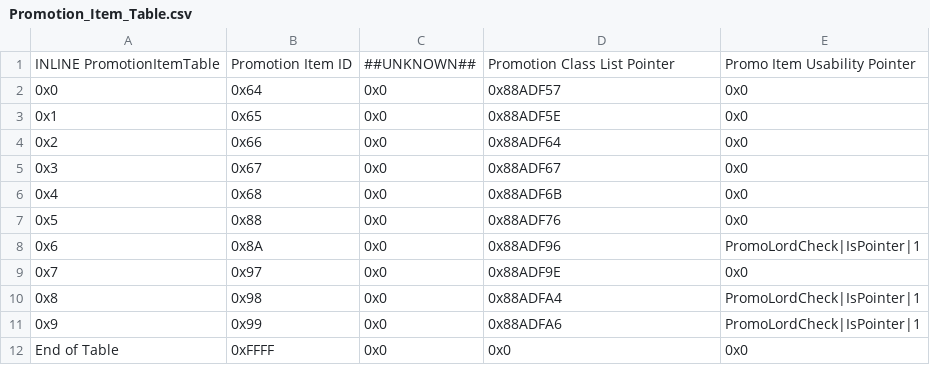
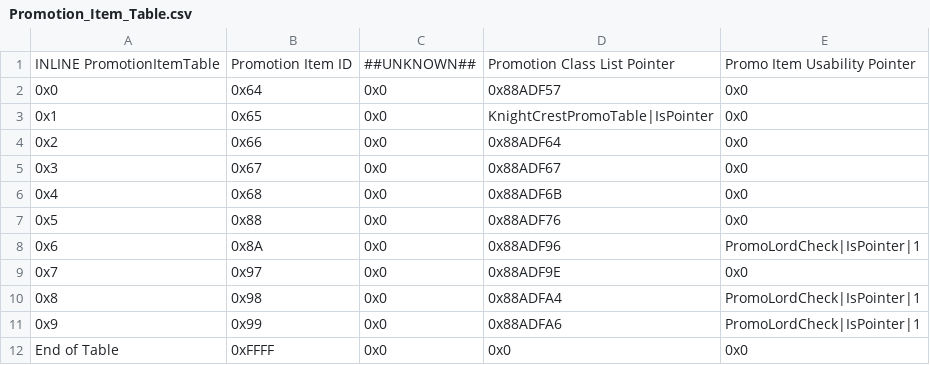
Before and after one commit to GigaExcalibur/Decadences, a CSV file: Tables/NightmareModules/ItemEffectRevamp/Promotion_Item_Table.csv, drawn as a sheet.

Commit message:
Made Squire promote into Juggernaut

```diff
--- a/Tables/NightmareModules/ItemEffectRevamp/Promotion_Item_Table.csv
+++ b/Tables/NightmareModules/ItemEffectRevamp/Promotion_Item_Table.csv
@@ -2,3 +2,3 @@ INLINE PromotionItemTable,Promotion Item ID,##UNKNOWN##,Promotion Class List Poi
 0x0,0x64,0x0,0x88ADF57,0x0
-0x1,0x65,0x0,0x88ADF5E,0x0
+0x1,0x65,0x0,KnightCrestPromoTable|IsPointer,0x0
 0x2,0x66,0x0,0x88ADF64,0x0
```
Also changed, not shown: Tables/NightmareModules/Items/ItemTable.csv, 2 other files.
